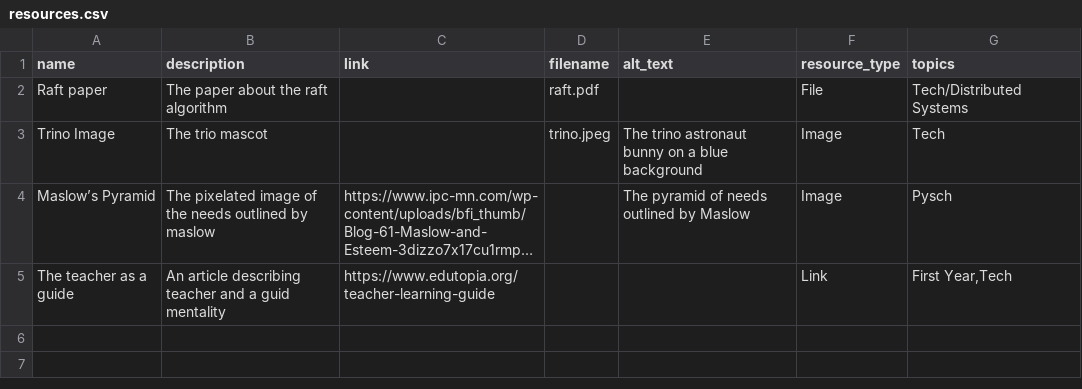
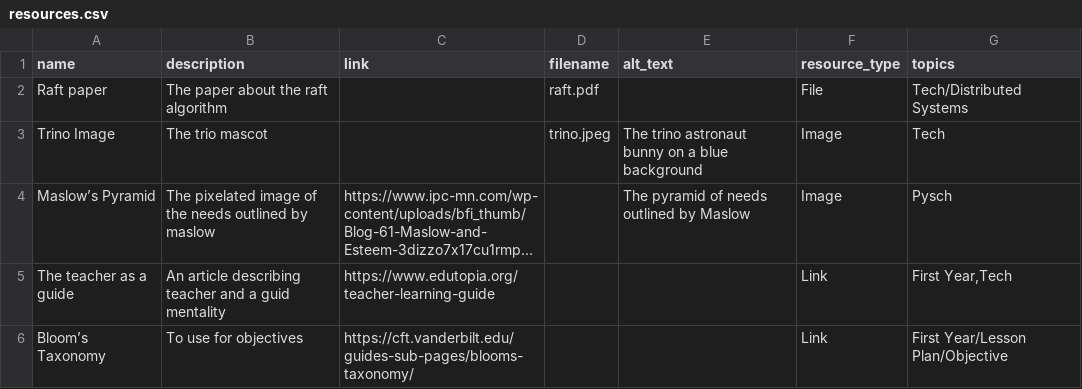
Before and after one commit to jklamer/ntc_resource_library, a CSV file: resources/resources.csv, drawn as a sheet; long unchanged cells end in …; the diff names each change by its address in the sheet, - before the commit and + after, or states it on an @@ line.

```diff
--- a/resources/resources.csv
+++ b/resources/resources.csv
+row 6: Bloom’s Taxonomy | To use for objectives | https://cft.vanderbilt.edu/guides-sub-pages/blooms-taxonomy/ |  |  | Link | First Year/Lesson Plan/Objective
```
Also changed, not shown: 3 other files.
